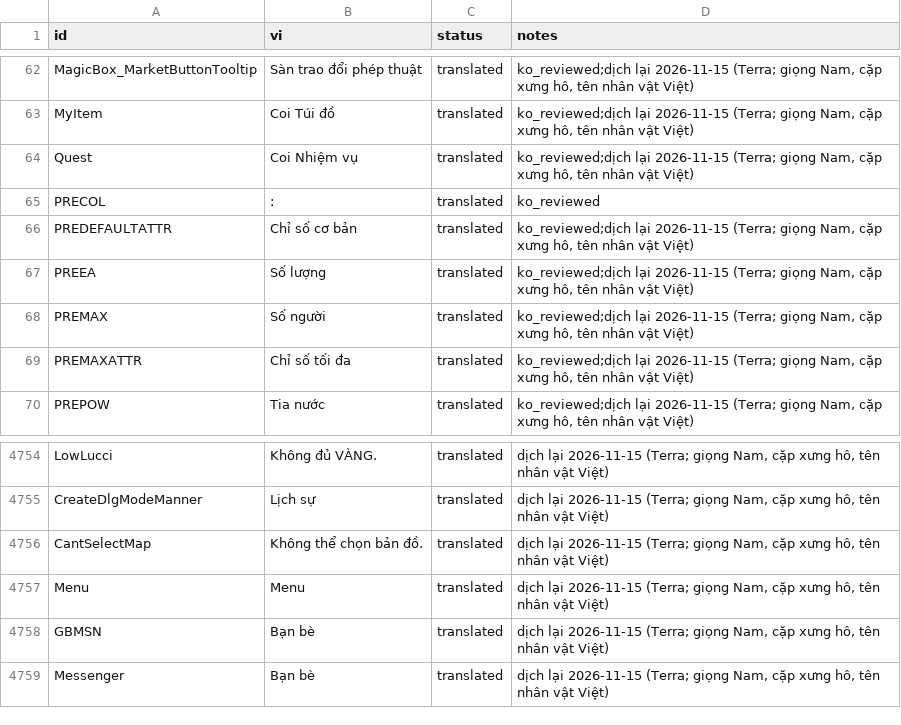
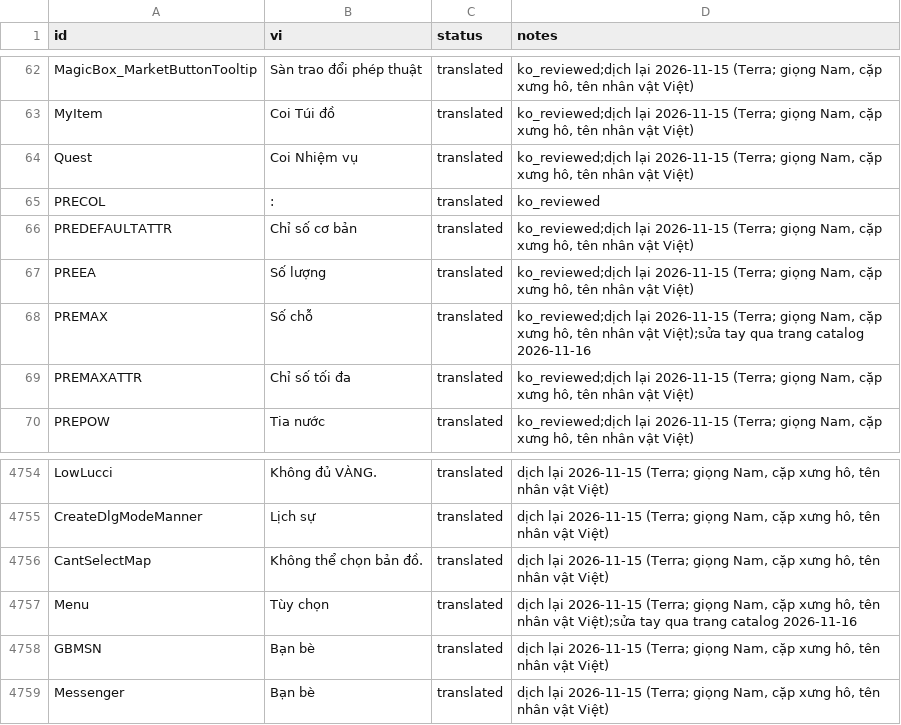
Before and after one commit to aquaplatinumberlitz/boom-re, a CSV file: l10n/tm_id.csv, drawn as a sheet; only a part is shown, gaps mark what is left out.

```diff
--- a/l10n/tm_id.csv
+++ b/l10n/tm_id.csv
@@ -78,3 +78,3 @@ PREDEFAULTATTR,Chỉ số cơ bản,translated,"ko_reviewed;dịch lại 2026-11
 PREEA,Số lượng,translated,"ko_reviewed;dịch lại 2026-11-15 (Terra; giọng Nam, cặp xưng hô, tên nhân vật Việt)"
-PREMAX,Số  người,translated,"ko_reviewed;dịch lại 2026-11-15 (Terra; giọng Nam, cặp xưng hô, tên nhân vật Việt)"
+PREMAX,Số chỗ,translated,"ko_reviewed;dịch lại 2026-11-15 (Terra; giọng Nam, cặp xưng hô, tên nhân vật Việt);sửa tay qua trang catalog 2026-11-16"
 PREMAXATTR,Chỉ số tối đa,translated,"ko_reviewed;dịch lại 2026-11-15 (Terra; giọng Nam, cặp xưng hô, tên nhân vật Việt)"
@@ -5143,3 +5143,3 @@ CreateDlgModeManner,Lịch sự,translated,"dịch lại 2026-11-15 (Terra; gi
 CantSelectMap,Không thể chọn bản đồ.,translated,"dịch lại 2026-11-15 (Terra; giọng Nam, cặp xưng hô, tên nhân vật Việt)"
-Menu,Menu,translated,"dịch lại 2026-11-15 (Terra; giọng Nam, cặp xưng hô, tên nhân vật Việt)"
+Menu,Tùy chọn,translated,"dịch lại 2026-11-15 (Terra; giọng Nam, cặp xưng hô, tên nhân vật Việt);sửa tay qua trang catalog 2026-11-16"
 GBMSN,Bạn bè,translated,"dịch lại 2026-11-15 (Terra; giọng Nam, cặp xưng hô, tên nhân vật Việt)"
```
Also changed, not shown: l10n/en_id.csv, l10n/glossary.csv, 4 other files.
